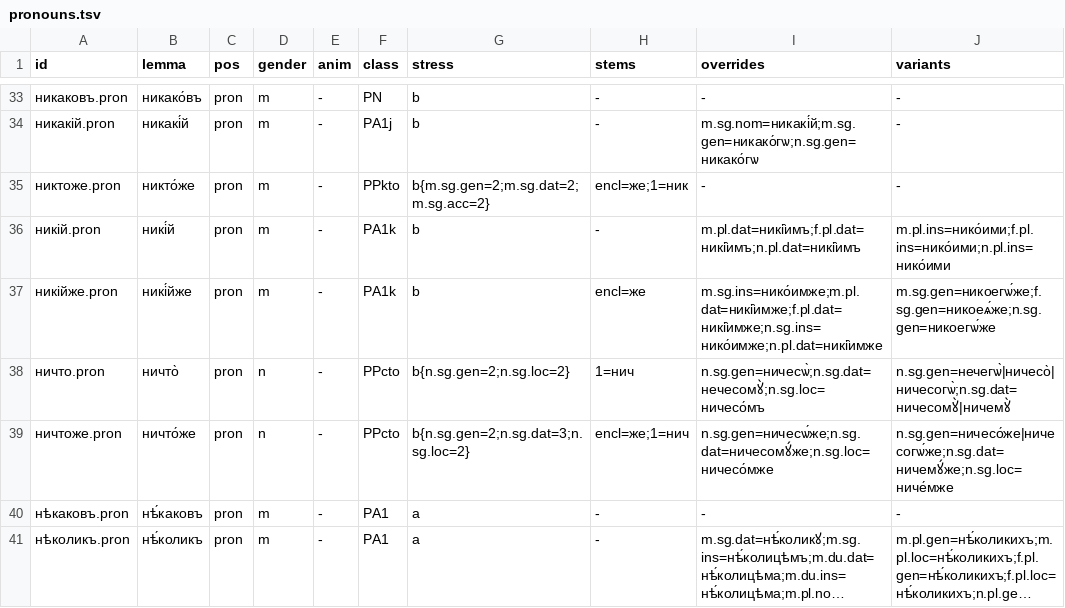
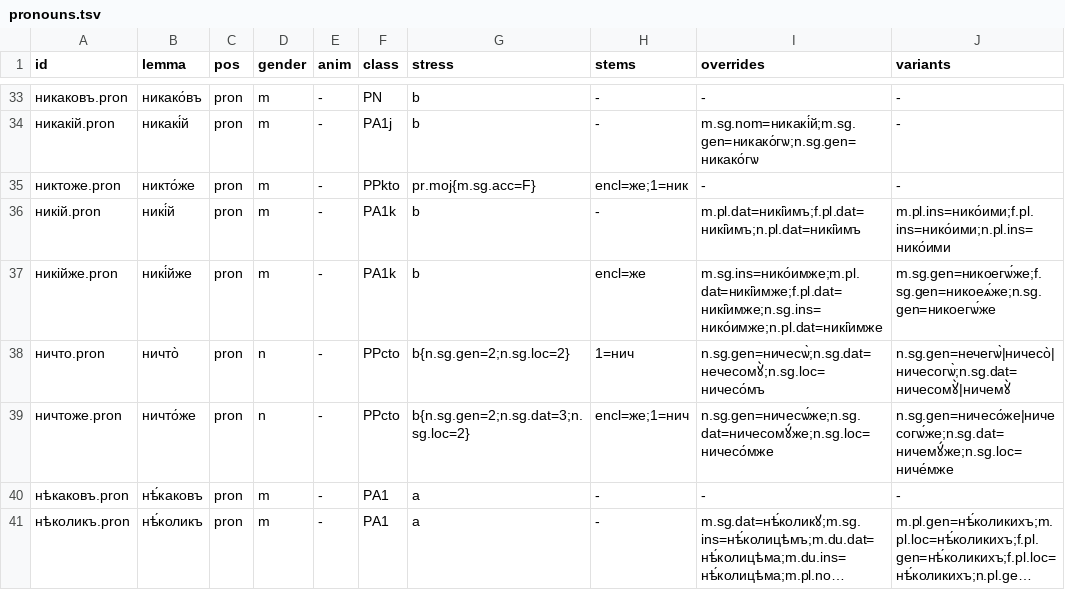
Before and after one commit to gold-silver-copper/church-slavonic, a TSV file: crates/church-slavonic/lexicon/syn/pronouns.tsv, drawn as a sheet; only a part is shown, gaps mark what is left out; long unchanged cells end in …; the diff covers the shown part only; the diff names each change by its address in the sheet, - before the commit and + after, or states it on an @@ line.

Commit message:
v3.0 part 6 (in progress, not closed): the accent-paradigm inventory and weighted evidence — lexicon/stress.tsv with 31 named paradigms from the census (name spec exemplar count; places S/E/L/F/index, keys cell/sg/du/pl/block/pres/aor/impf/impv); a solid enclitic never carries the stress (возда́стсѧ, блюсти́сѧ); fit::stress_column fits the inventory by resolved index with the fewest exceptions; cargo xtask refit-stress; variants carry ×n weights (Lexeme::variant_weight, Analysis/Reading::weight, the analyzer ranks exact > primary > weight > place); census forms --write (data/treebank-forms.tsv, one-cell and set counts) and the Bible as arbiter of stress twins the print never sets (never the citation cell, never across letters); write_outcome keeps other sources' lines; the reader keeps :prob; nouns/adjectives/verbs re-imported, pronouns refitted: lists 1,871 → 1,344, ids unchanged, Polyakov reproduction 94.7/93.3/91.6, treebank zero mismatches after fix-hand-alts (21 stale :alt); docs: CHANGELOG 3.0.0 (in progress), NOTES, DESIGN, README line format, OPEN-DESIGNS 5 struck, HANDOFF and the prompt postscript with what is left (residue places, final eval, version 3.0.0 and tag); tests and clippy clean, the game's tests and headless run pass

```diff
--- a/crates/church-slavonic/lexicon/syn/pronouns.tsv
+++ b/crates/church-slavonic/lexicon/syn/pronouns.tsv
-G35 (stress): b{m.sg.gen=2;m.sg.dat=2;m.sg.acc=2}
+G35 (stress): pr.moj{m.sg.acc=F}
```
Also changed, not shown: 13 edited cells elsewhere in this file, crates/church-slavonic/lexicon/quarantine.tsv, crates/church-slavonic/lexicon/stress.tsv, 29 other files.
